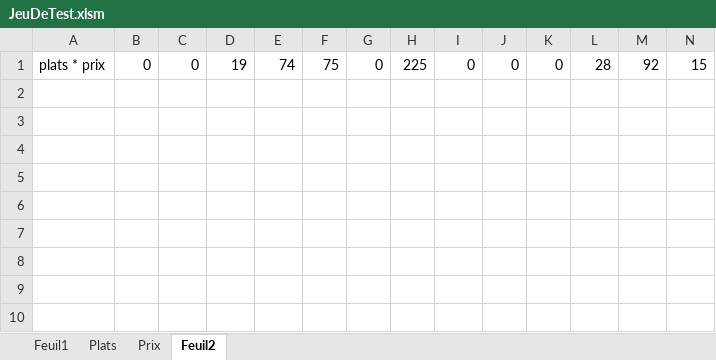
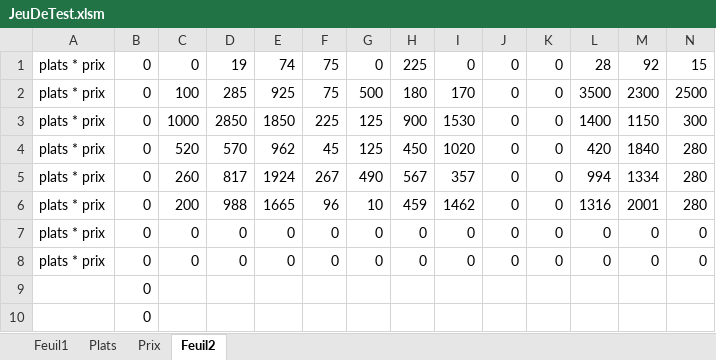
Before and after one commit to Riala/LandEHse, an Excel workbook: JeuDeTest.xlsm, sheet Feuil2, drawn as a sheet; only a part is shown; values as stored, in another font and other column widths than the file's, no borders; rows hold the shown columns only; the diff names each change by its address in the sheet, - before the commit and + after, or states it on an @@ line.

```diff
--- a/JeuDeTest.xlsm (sheet Feuil2)
+++ b/JeuDeTest.xlsm (sheet Feuil2)
+row 2: plats * prix | 0 | 100 | 285 | 925 | 75 | 500 | 180 | 170 | 0 | 0 | 3500 | 2300 | 2500
+row 3: plats * prix | 0 | 1000 | 2850 | 1850 | 225 | 125 | 900 | 1530 | 0 | 0 | 1400 | 1150 | 300
+row 4: plats * prix | 0 | 520 | 570 | 962 | 45 | 125 | 450 | 1020 | 0 | 0 | 420 | 1840 | 280
+row 5: plats * prix | 0 | 260 | 817 | 1924 | 267 | 490 | 567 | 357 | 0 | 0 | 994 | 1334 | 280
+row 6: plats * prix | 0 | 200 | 988 | 1665 | 96 | 10 | 459 | 1462 | 0 | 0 | 1316 | 2001 | 280
+row 7: plats * prix | 0 | 0 | 0 | 0 | 0 | 0 | 0 | 0 | 0 | 0 | 0 | 0 | 0
+row 8: plats * prix | 0 | 0 | 0 | 0 | 0 | 0 | 0 | 0 | 0 | 0 | 0 | 0 | 0
+row 9:  | 0
+row 10:  | 0
```
Also changed, not shown: sheet Plats, sheet Prix, 1 other file.
